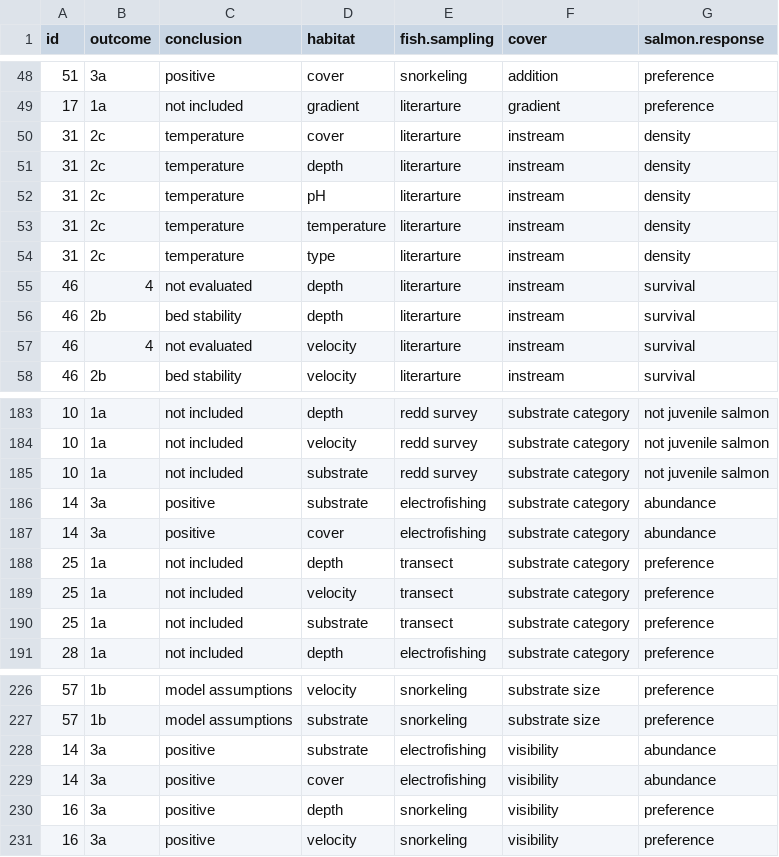
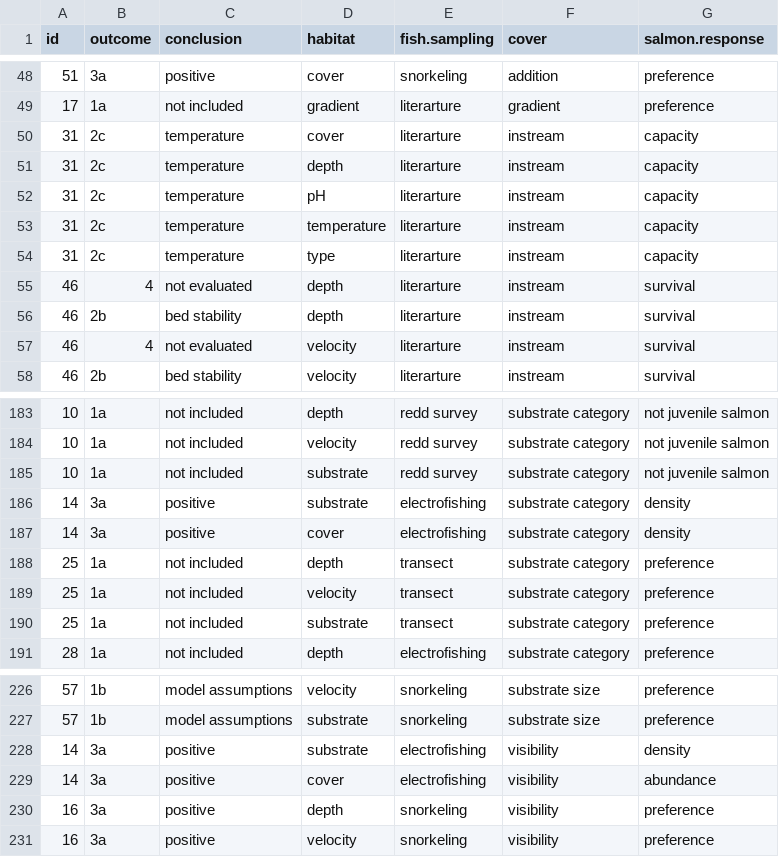
Before and after one commit to goertler/cover-manuscript-, a CSV file: scripts/sandbox/outcome_ids.csv, drawn as a sheet; only a part is shown, gaps mark what is left out.

```diff
--- a/scripts/sandbox/outcome_ids.csv
+++ b/scripts/sandbox/outcome_ids.csv
@@ -49,7 +49,7 @@ id,outcome,conclusion,habitat,fish.sampling,cover,salmon.response
 17,1a,not included,gradient,literarture,gradient,preference
-31,2c,temperature,cover,literarture,instream,density
-31,2c,temperature,depth,literarture,instream,density
-31,2c,temperature,pH,literarture,instream,density
-31,2c,temperature,temperature,literarture,instream,density
-31,2c,temperature,type,literarture,instream,density
+31,2c,temperature,cover,literarture,instream,capacity
+31,2c,temperature,depth,literarture,instream,capacity
+31,2c,temperature,pH,literarture,instream,capacity
+31,2c,temperature,temperature,literarture,instream,capacity
+31,2c,temperature,type,literarture,instream,capacity
 46,4,not evaluated,depth,literarture,instream,survival
@@ -185,4 +185,4 @@ id,outcome,conclusion,habitat,fish.sampling,cover,salmon.response
 10,1a,not included,substrate,redd survey,substrate category,not juvenile salmon
-14,3a,positive,substrate,electrofishing,substrate category,abundance
-14,3a,positive,cover,electrofishing,substrate category,abundance
+14,3a,positive,substrate,electrofishing,substrate category,density
+14,3a,positive,cover,electrofishing,substrate category,density
 25,1a,not included,depth,transect ,substrate category,preference
@@ -227,3 +227,3 @@ id,outcome,conclusion,habitat,fish.sampling,cover,salmon.response
 57,1b,model assumptions,substrate,snorkeling,substrate size,preference
-14,3a,positive,substrate,electrofishing,visibility,abundance
+14,3a,positive,substrate,electrofishing,visibility,density
 14,3a,positive,cover,electrofishing,visibility,abundance
```
Also changed, not shown: 1 other file.
